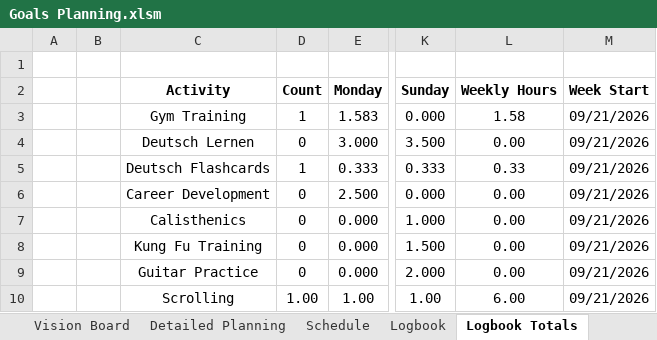
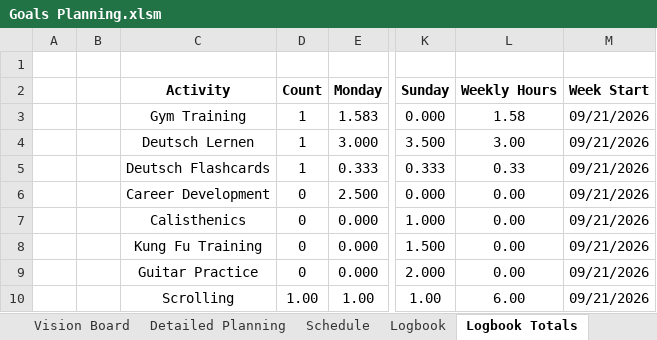
Before and after one commit to dlozanob/My-Notes, an Excel workbook: Management/Goals Planning.xlsm, sheet Logbook Totals, drawn as a sheet; only a part is shown, gaps mark what is left out; values as stored, in another font and other column widths than the file's, no borders; charts and pictures and table styles not drawn; 2 other sheets too large or unreadable and not compared; the diff names each change by its address in the sheet, - before the commit and + after, or states it on an @@ line.

```diff
--- a/Management/Goals Planning.xlsm (sheet Logbook Totals)
+++ b/Management/Goals Planning.xlsm (sheet Logbook Totals)
-D4 (Count): 0
+D4 (Count): 1
-L4 (Weekly Hours): 0.00
+L4 (Weekly Hours): 3.00
```
Also changed, not shown: sheet Study Tracker Totals, sheet To-Do List, charts or pictures, 1 other file.
